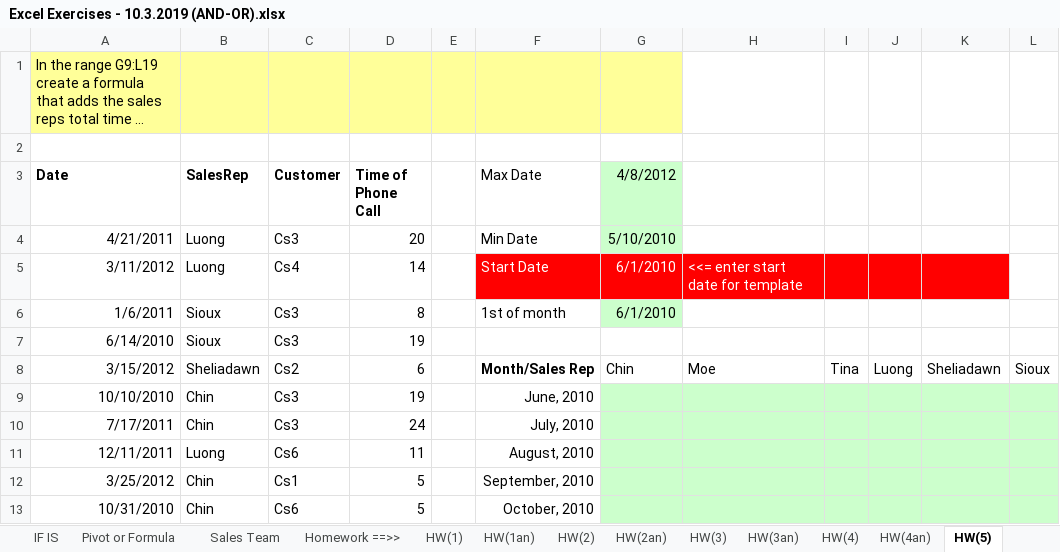
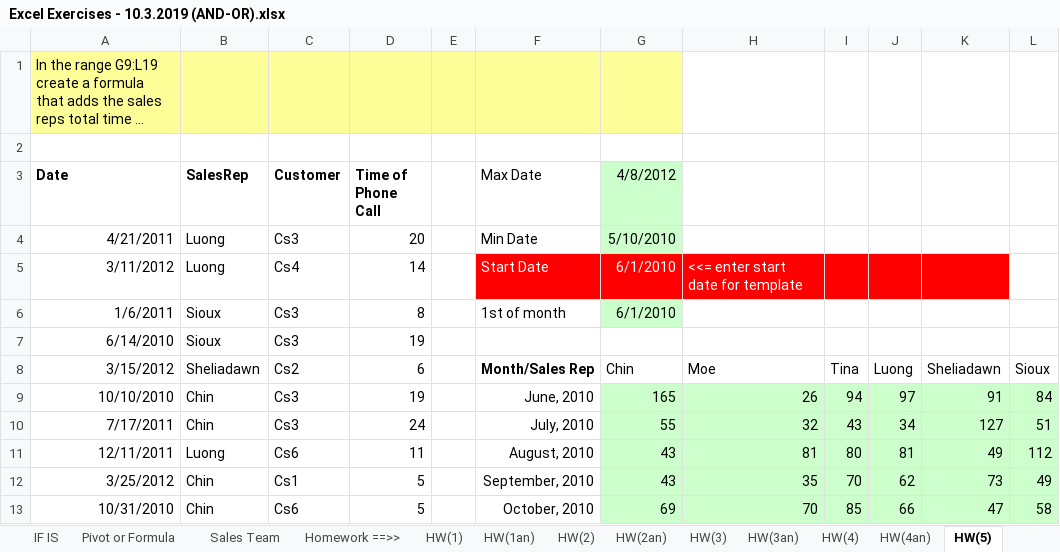
Before and after one commit to rachelleperez/Excel_Exercises, an Excel workbook: Excel Exercises - 10.3.2019 (AND-OR).xlsx, sheet HW(5), drawn as a sheet; only a part is shown; long unchanged cells end in …; values as stored, in another font and other column widths than the file's, no borders; the diff covers the shown part only; the diff names each change by its address in the sheet, - before the commit and + after, or states it on an @@ line.

```diff
--- a/Excel Exercises - 10.3.2019 (AND-OR).xlsx (sheet HW(5))
+++ b/Excel Exercises - 10.3.2019 (AND-OR).xlsx (sheet HW(5))
-G9 (4/8/2012): (empty)
+G9 (4/8/2012): 165
-H9: (empty)
+H9: 26
-I9: (empty)
+I9: 94
-J9: (empty)
+J9: 97
-K9: (empty)
+K9: 91
-L9: (empty)
+L9: 84
-G10 (4/8/2012): (empty)
+G10 (4/8/2012): 55
-H10: (empty)
+H10: 32
-I10: (empty)
+I10: 43
-J10: (empty)
+J10: 34
-K10: (empty)
+K10: 127
-L10: (empty)
+L10: 51
-G11:G12 (4/8/2012): (empty)
+G11:G12 (4/8/2012): 43
-H11: (empty)
+H11: 81
-I11: (empty)
+I11: 80
-J11: (empty)
+J11: 81
-K11: (empty)
+K11: 49
-L11: (empty)
+L11: 112
-H12: (empty)
+H12: 35
-I12: (empty)
+I12: 70
-J12: (empty)
+J12: 62
-K12: (empty)
+K12: 73
-L12: (empty)
+L12: 49
-G13 (4/8/2012): (empty)
+G13 (4/8/2012): 69
-H13: (empty)
+H13: 70
-I13: (empty)
+I13: 85
-J13: (empty)
+J13: 66
-K13: (empty)
+K13: 47
-L13: (empty)
+L13: 58
```
Also changed, not shown: 36 edited cells elsewhere in this sheet, sheet AND, sheet OR, sheet HW(2), sheet HW(3), sheet AND OR func, sheet HW(6), 7 more sheets.
